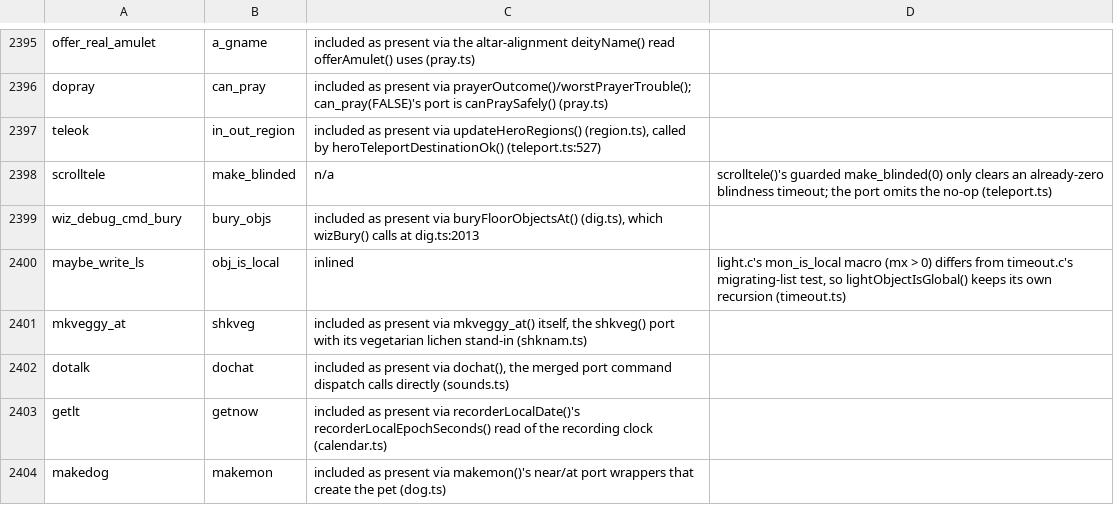
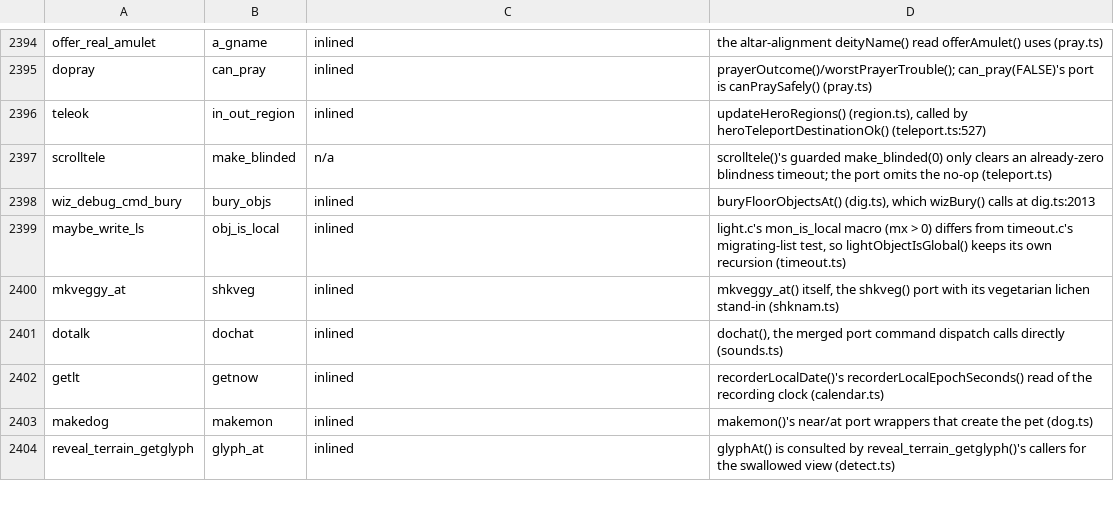
Before and after one commit to daoa0601/teleport-contest, a TSV file: docs/ledger/c-edges-justified.tsv, drawn as a sheet; only a part is shown, gaps mark what is left out; addresses are those after the commit; the diff covers the shown part only; the diff names each change by its address in the sheet, - before the commit and + after, or states it on an @@ line.

```diff
--- a/docs/ledger/c-edges-justified.tsv
+++ b/docs/ledger/c-edges-justified.tsv
-C2394: included as present via the altar-alignment deityName() read offerAmulet() uses (pray.ts)
+C2394: inlined
-D2394: (empty)
+D2394: the altar-alignment deityName() read offerAmulet() uses (pray.ts)
-C2395: included as present via prayerOutcome()/worstPrayerTrouble(); can_pray(FALSE)'s port is canPraySafely() (pray.ts)
+C2395: inlined
-D2395: (empty)
+D2395: prayerOutcome()/worstPrayerTrouble(); can_pray(FALSE)'s port is canPraySafely() (pray.ts)
-C2396: included as present via updateHeroRegions() (region.ts), called by heroTeleportDestinationOk() (teleport.ts:527)
+C2396: inlined
-D2396: (empty)
+D2396: updateHeroRegions() (region.ts), called by heroTeleportDestinationOk() (teleport.ts:527)
-C2398: included as present via buryFloorObjectsAt() (dig.ts), which wizBury() calls at dig.ts:2013
+C2398: inlined
-D2398: (empty)
+D2398: buryFloorObjectsAt() (dig.ts), which wizBury() calls at dig.ts:2013
-C2400: included as present via mkveggy_at() itself, the shkveg() port with its vegetarian lichen stand-in (shknam.ts)
+C2400: inlined
-D2400: (empty)
+D2400: mkveggy_at() itself, the shkveg() port with its vegetarian lichen stand-in (shknam.ts)
-C2401: included as present via dochat(), the merged port command dispatch calls directly (sounds.ts)
+C2401: inlined
-D2401: (empty)
+D2401: dochat(), the merged port command dispatch calls directly (sounds.ts)
-C2402: included as present via recorderLocalDate()'s recorderLocalEpochSeconds() read of the recording clock (calendar.ts)
+C2402: inlined
-D2402: (empty)
+D2402: recorderLocalDate()'s recorderLocalEpochSeconds() read of the recording clock (calendar.ts)
-C2403: included as present via makemon()'s near/at port wrappers that create the pet (dog.ts)
+C2403: inlined
-D2403: (empty)
+D2403: makemon()'s near/at port wrappers that create the pet (dog.ts)
+row 2404: reveal_terrain_getglyph | glyph_at | inlined | glyphAt() is consulted by reveal_terrain_getglyph()'s callers for the swallowed view (detect.ts)
```
Also changed, not shown: 1 removed row and 33 edited cells elsewhere in this file.
